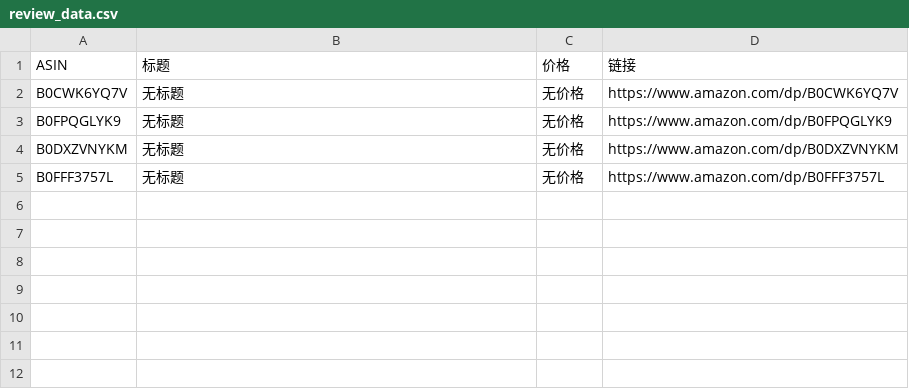
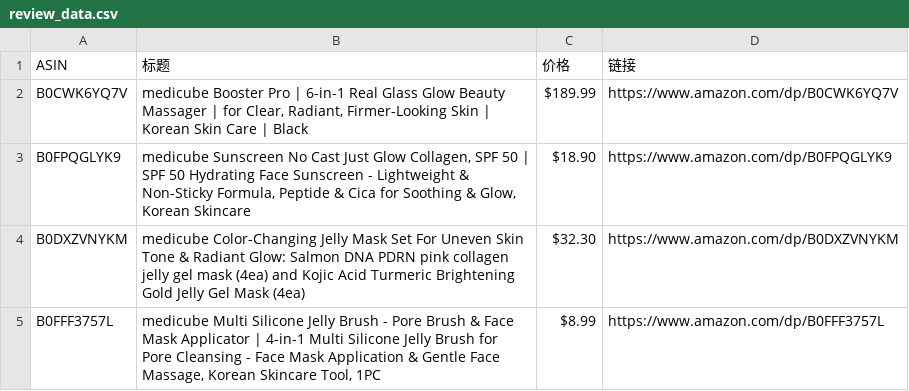
Before and after one commit to wekede01-crypto/Cursor-Review, a CSV file: review_data.csv, drawn as a sheet.

```diff
--- a/review_data.csv
+++ b/review_data.csv
@@ -1,5 +1,5 @@
 ASIN,标题,价格,链接
-B0CWK6YQ7V,无标题,无价格,https://www.amazon.com/dp/B0CWK6YQ7V
-B0FPQGLYK9,无标题,无价格,https://www.amazon.com/dp/B0FPQGLYK9
-B0DXZVNYKM,无标题,无价格,https://www.amazon.com/dp/B0DXZVNYKM
-B0FFF3757L,无标题,无价格,https://www.amazon.com/dp/B0FFF3757L
+B0CWK6YQ7V,"medicube Booster Pro | 6-in-1 Real Glass Glow Beauty Massager | for Clear, Radiant, Firmer-Looking Skin | Korean Skin Care | Black",$189.99,https://www.amazon.com/dp/B0CWK6YQ7V
+B0FPQGLYK9,"medicube Sunscreen No Cast Just Glow Collagen, SPF 50 | SPF 50 Hydrating Face Sunscreen - Lightweight & Non-Sticky Formula, Peptide & Cica for Soothing & Glow, Korean Skincare",$18.90,https://www.amazon.com/dp/B0FPQGLYK9
+B0DXZVNYKM,medicube Color-Changing Jelly Mask Set For Uneven Skin Tone & Radiant Glow: Salmon DNA PDRN pink collagen jelly gel mask (4ea) and Kojic Acid Turmeric Brightening Gold Jelly Gel Mask (4ea),$32.30,https://www.amazon.com/dp/B0DXZVNYKM
+B0FFF3757L,"medicube Multi Silicone Jelly Brush - Pore Brush & Face Mask Applicator | 4-in-1 Multi Silicone Jelly Brush for Pore Cleansing - Face Mask Application & Gentle Face Massage, Korean Skincare Tool, 1PC",$8.99,https://www.amazon.com/dp/B0FFF3757L
```
Also changed, not shown: 1 other file.
